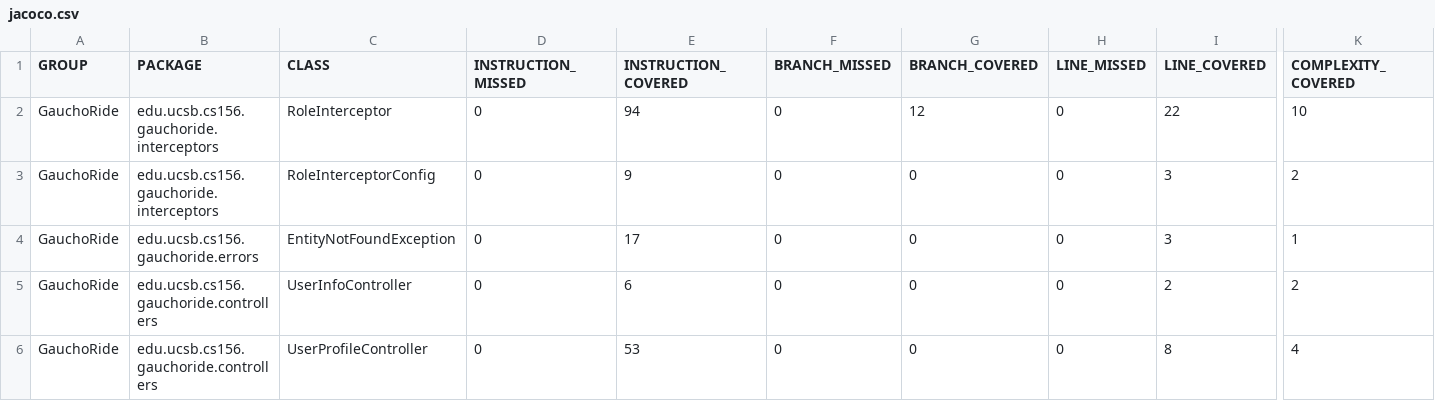
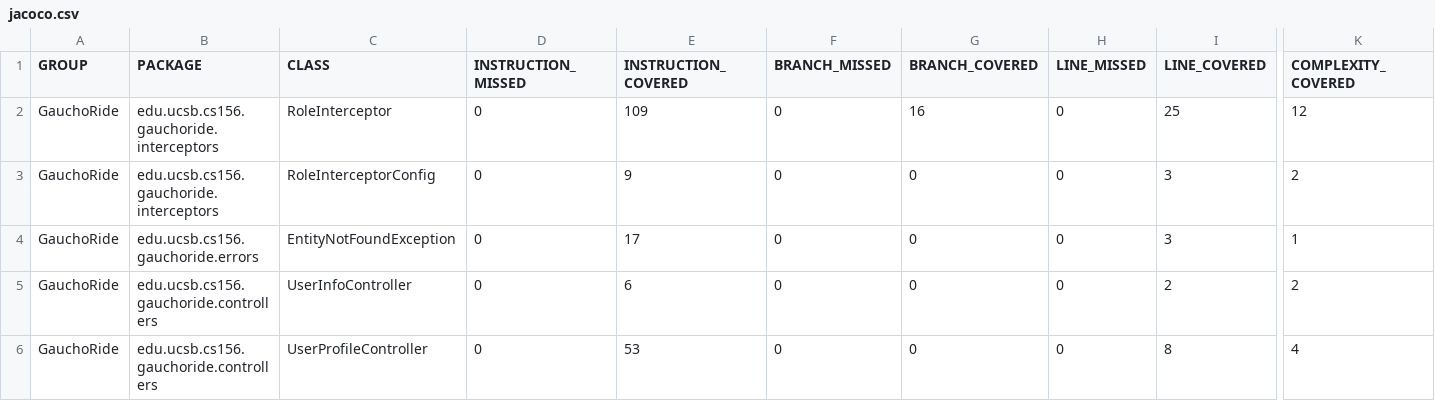
Before and after one commit to ucsb-cs156-w24/proj-gauchoride-w24-7pm-2, a CSV file: jacoco/jacoco.csv, drawn as a sheet; only a part is shown, gaps mark what is left out; the diff names each change by its address in the sheet, - before the commit and + after, or states it on an @@ line.

```diff
--- a/jacoco/jacoco.csv
+++ b/jacoco/jacoco.csv
-E2 (INSTRUCTION_COVERED): 94
+E2 (INSTRUCTION_COVERED): 109
-G2 (BRANCH_COVERED): 12
+G2 (BRANCH_COVERED): 16
-I2 (LINE_COVERED): 22
+I2 (LINE_COVERED): 25
-K2 (COMPLEXITY_COVERED): 10
+K2 (COMPLEXITY_COVERED): 12
```
Also changed, not shown: 7 other files.
